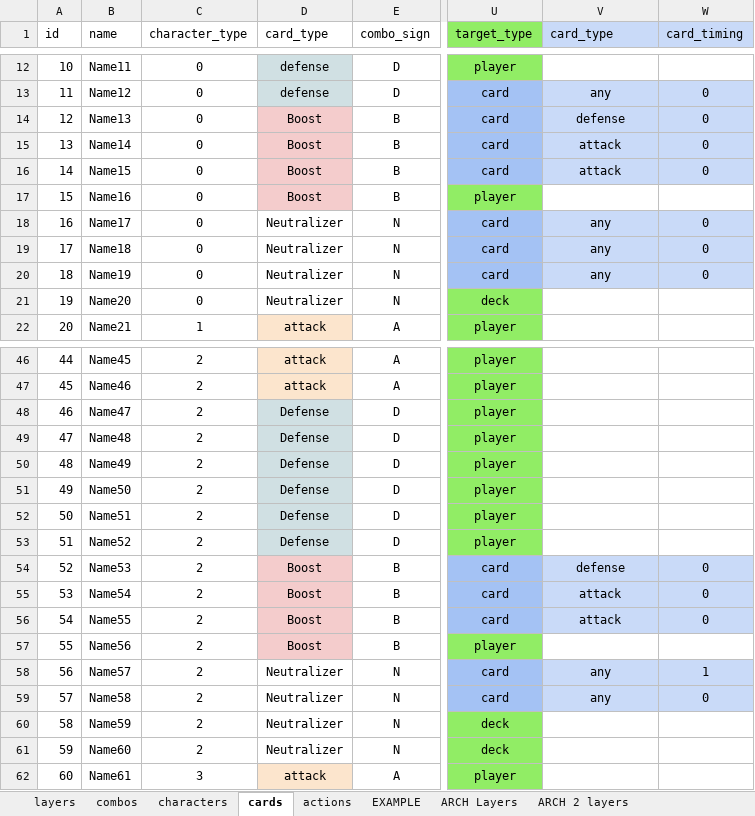
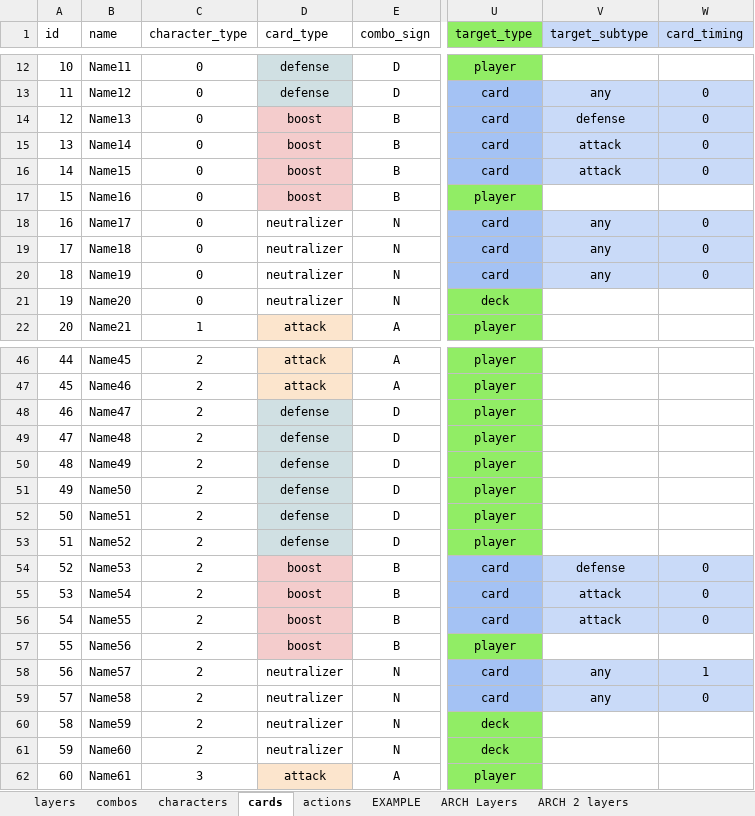
Before and after one commit to ethercards/ec-br, an Excel workbook: deckfight2.xlsx, sheet cards, drawn as a sheet; only a part is shown, gaps mark what is left out; values as stored, in another font and other column widths than the file's, no borders; charts and pictures not drawn; the diff covers the shown part only; the diff names each change by its address in the sheet, - before the commit and + after, or states it on an @@ line.

Commit message:
fixed duplicate column name

```diff
--- a/deckfight2.xlsx (sheet cards)
+++ b/deckfight2.xlsx (sheet cards)
-V1: card_type
+V1: target_subtype
-D14:D17 (card_type): Boost
+D14:D17 (card_type): boost
-D18:D21 (card_type): Neutralizer
+D18:D21 (card_type): neutralizer
-D48:D53 (card_type): Defense
+D48:D53 (card_type): defense
-D54:D57 (card_type): Boost
+D54:D57 (card_type): boost
-D58:D61 (card_type): Neutralizer
+D58:D61 (card_type): neutralizer
```
Also changed, not shown: 36 edited cells elsewhere in this sheet.
